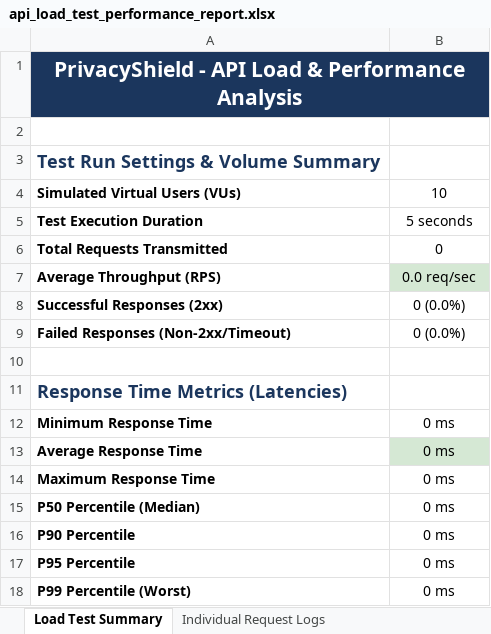
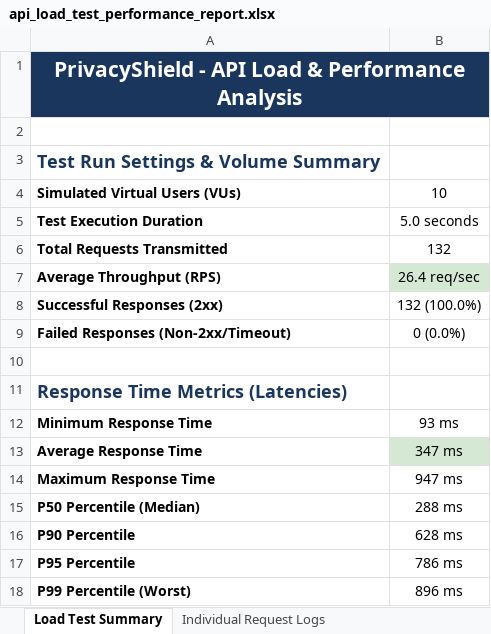
Before and after one commit to kaviyavarshini08/PrivacyShield, an Excel workbook: test-reports/api_load_test_performance_report.xlsx, sheet Load Test Summary, drawn as a sheet; values as stored, in another font and other column widths than the file's, no borders; the diff names each change by its address in the sheet, - before the commit and + after, or states it on an @@ line.

```diff
--- a/test-reports/api_load_test_performance_report.xlsx (sheet Load Test Summary)
+++ b/test-reports/api_load_test_performance_report.xlsx (sheet Load Test Summary)
-B5: 5 seconds
+B5: 5.0 seconds
-B6: 0
+B6: 132
-B7: 0.0 req/sec
+B7: 26.4 req/sec
-B8: 0 (0.0%)
+B8: 132 (100.0%)
-B12: 0 ms
+B12: 93 ms
-B13: 0 ms
+B13: 347 ms
-B14: 0 ms
+B14: 947 ms
-B15: 0 ms
+B15: 288 ms
-B16: 0 ms
+B16: 628 ms
-B17: 0 ms
+B17: 786 ms
-B18: 0 ms
+B18: 896 ms
```
Also changed, not shown: sheet Individual Request Logs, 1 other file.
